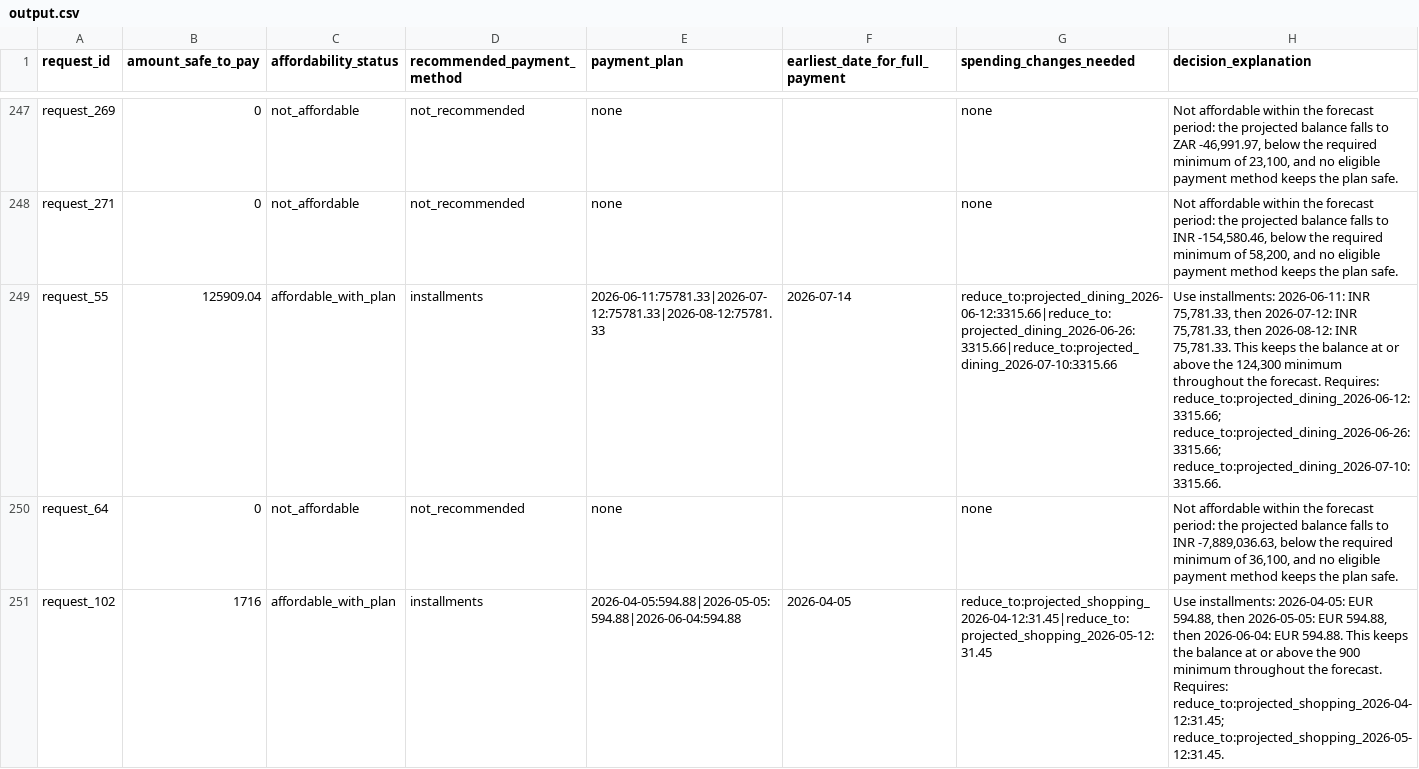
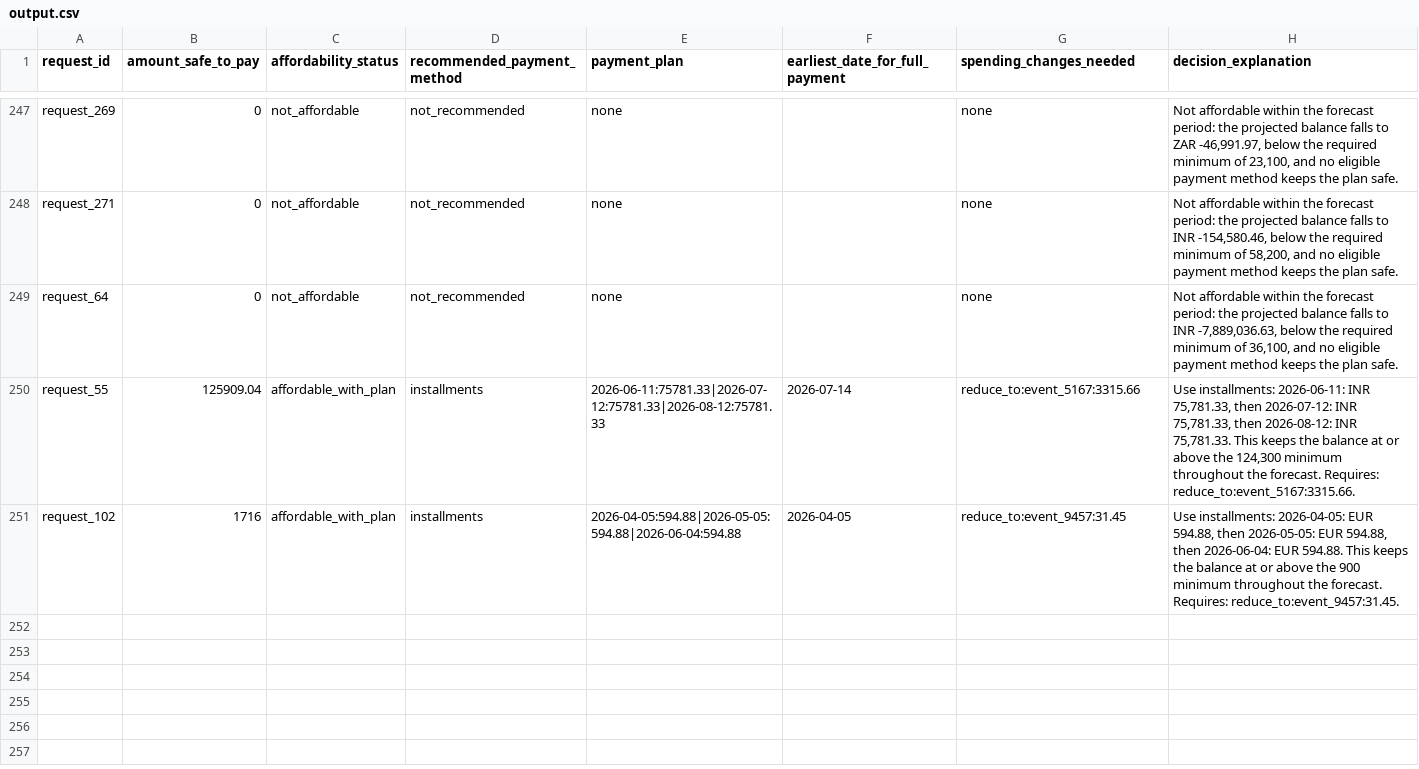
Before and after one commit to muraliikrishnant/SpendSafe, a CSV file: output.csv, drawn as a sheet; only a part is shown, gaps mark what is left out; removed rows and columns are numbered as before the commit, all else as after; the diff names each change by its address in the sheet, - before the commit and + after, or states it on an @@ line.

```diff
--- a/output.csv
+++ b/output.csv
-row 249: request_55 | 125909.04 | affordable_with_plan | installments | 2026-06-11:75781.33|2026-07-12:75781.33|2026-08-12:75781.33 | 2026-07-14 | reduce_to:projected_dining_2026-06-12:3315.66|reduce_to:projected_dining_2026-06-26:3315.66|reduce_to:projected_dining_2026-07-10:3315.66 | Use installments: 2026-06-11: INR 75,781.33, then 2026-07-12: INR 75,781.33, then 2026-08-12: INR 75,781.33. This keeps the balance at or above the 124,300 minimum throughout the forecast. Requires: reduce_to:projected_dining_2026-06-12:3315.66; reduce_to:projected_dining_2026-06-26:3315.66; reduce_to:projected_dining_2026-07-10:3315.66.
+row 250: request_55 | 125909.04 | affordable_with_plan | installments | 2026-06-11:75781.33|2026-07-12:75781.33|2026-08-12:75781.33 | 2026-07-14 | reduce_to:event_5167:3315.66 | Use installments: 2026-06-11: INR 75,781.33, then 2026-07-12: INR 75,781.33, then 2026-08-12: INR 75,781.33. This keeps the balance at or above the 124,300 minimum throughout the forecast. Requires: reduce_to:event_5167:3315.66.
-G251 (spending_changes_needed): reduce_to:projected_shopping_2026-04-12:31.45|reduce_to:projected_shopping_2026-05-12:31.45
+G251 (spending_changes_needed): reduce_to:event_9457:31.45
-H251 (decision_explanation): …forecast. Requires: reduce_to:projected_shopping_2026-04-12:31.45; reduce_to:projected_shopping_2026-05-12:31.45.
+H251 (decision_explanation): …forecast. Requires: reduce_to:event_9457:31.45.
```
Also changed, not shown: 6 other files.
